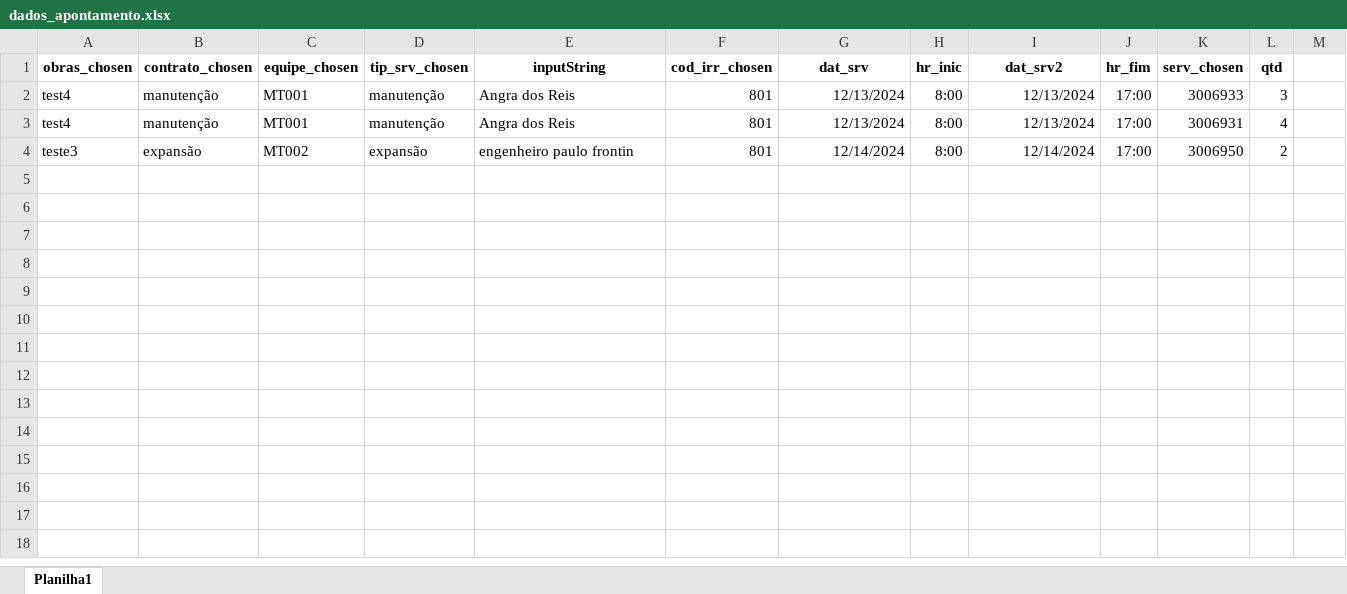
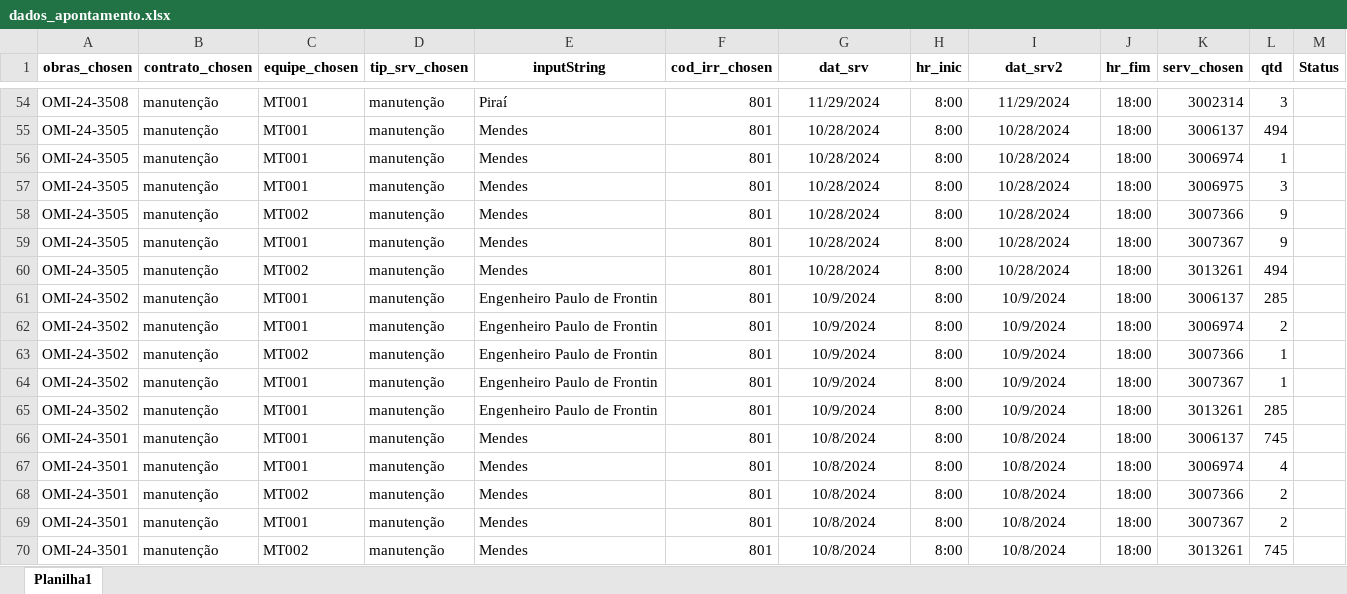
Before and after one commit to fabriciogama26/RobosCeneged, an Excel workbook: dados_apontamento.xlsx, sheet Planilha1, drawn as a sheet; only a part is shown, gaps mark what is left out; values as stored, in another font and other column widths than the file's, no borders; removed rows and columns are numbered as before the commit, all else as after; the diff covers the shown part only; the diff names each change by its address in the sheet, - before the commit and + after, or states it on an @@ line.

Commit message:
Correções e melhorias na execução de planilhas: - Ajustado o processamento da coluna 'status' para evitar duplicação de cabeçalhos ao salvar. - Garantido que os formatos de data e hora sejam preservados após atualização na planilha. - Refinado o fluxo de lógica para evitar perda de configuração no arquivo Excel. - Adicionado controle para evitar sobrescrita de informações não alteradas. - Melhorado o sistema de logging para maior clareza durante o processamento.

```diff
--- a/dados_apontamento.xlsx (sheet Planilha1)
+++ b/dados_apontamento.xlsx (sheet Planilha1)
-M1: (empty)
+M1: Status
-A54 (obras_chosen): test4
+A54 (obras_chosen): OMI-24-3508
-E54 (inputString): Angra dos Reis
+E54 (inputString): Piraí
-G54 (dat_srv): 12/13/2024
+G54 (dat_srv): 11/29/2024
-G54 alignment: right
+G54 alignment: center
-I54 (dat_srv2): 12/13/2024
+I54 (dat_srv2): 11/29/2024
-I54 alignment: right
+I54 alignment: center
-J54 (hr_fim): 17:00
+J54 (hr_fim): 18:00
-K54 (serv_chosen): 3006933
+K54 (serv_chosen): 3002314
+row 55: OMI-24-3505 | manutenção | MT001 | manutenção | Mendes | 801 | 10/28/2024 | 8:00 | 10/28/2024 | 18:00 | 3006137 | 494
+row 56: OMI-24-3505 | manutenção | MT001 | manutenção | Mendes | 801 | 10/28/2024 | 8:00 | 10/28/2024 | 18:00 | 3006974 | 1
+row 57: OMI-24-3505 | manutenção | MT001 | manutenção | Mendes | 801 | 10/28/2024 | 8:00 | 10/28/2024 | 18:00 | 3006975 | 3
+row 58: OMI-24-3505 | manutenção | MT002 | manutenção | Mendes | 801 | 10/28/2024 | 8:00 | 10/28/2024 | 18:00 | 3007366 | 9
+row 59: OMI-24-3505 | manutenção | MT001 | manutenção | Mendes | 801 | 10/28/2024 | 8:00 | 10/28/2024 | 18:00 | 3007367 | 9
+row 60: OMI-24-3505 | manutenção | MT002 | manutenção | Mendes | 801 | 10/28/2024 | 8:00 | 10/28/2024 | 18:00 | 3013261 | 494
+row 61: OMI-24-3502 | manutenção | MT001 | manutenção | Engenheiro Paulo de Frontin | 801 | 10/9/2024 | 8:00 | 10/9/2024 | 18:00 | 3006137 | 285
+row 62: OMI-24-3502 | manutenção | MT001 | manutenção | Engenheiro Paulo de Frontin | 801 | 10/9/2024 | 8:00 | 10/9/2024 | 18:00 | 3006974 | 2
+row 63: OMI-24-3502 | manutenção | MT002 | manutenção | Engenheiro Paulo de Frontin | 801 | 10/9/2024 | 8:00 | 10/9/2024 | 18:00 | 3007366 | 1
+row 64: OMI-24-3502 | manutenção | MT001 | manutenção | Engenheiro Paulo de Frontin | 801 | 10/9/2024 | 8:00 | 10/9/2024 | 18:00 | 3007367 | 1
+row 65: OMI-24-3502 | manutenção | MT001 | manutenção | Engenheiro Paulo de Frontin | 801 | 10/9/2024 | 8:00 | 10/9/2024 | 18:00 | 3013261 | 285
+row 66: OMI-24-3501 | manutenção | MT001 | manutenção | Mendes | 801 | 10/8/2024 | 8:00 | 10/8/2024 | 18:00 | 3006137 | 745
-A67 (obras_chosen): test4
+A67 (obras_chosen): OMI-24-3501
-E67 (inputString): Angra dos Reis
+E67 (inputString): Mendes
-G67 (dat_srv): 12/13/2024
+G67 (dat_srv): 10/8/2024
-G67 alignment: right
+G67 alignment: center
-I67 (dat_srv2): 12/13/2024
+I67 (dat_srv2): 10/8/2024
-I67 alignment: right
+I67 alignment: center
-J67 (hr_fim): 17:00
+J67 (hr_fim): 18:00
-K67 (serv_chosen): 3006931
+K67 (serv_chosen): 3006974
-row 4: teste3 | expansão | MT002 | expansão | engenheiro paulo frontin | 801 | 12/14/2024 | 8:00 | 12/14/2024 | 17:00 | 3006950 | 2
+row 68: OMI-24-3501 | manutenção | MT002 | manutenção | Mendes | 801 | 10/8/2024 | 8:00 | 10/8/2024 | 18:00 | 3007366 | 2
+row 69: OMI-24-3501 | manutenção | MT001 | manutenção | Mendes | 801 | 10/8/2024 | 8:00 | 10/8/2024 | 18:00 | 3007367 | 2
+row 70: OMI-24-3501 | manutenção | MT002 | manutenção | Mendes | 801 | 10/8/2024 | 8:00 | 10/8/2024 | 18:00 | 3013261 | 745
```
Also changed, not shown: 52 added rows elsewhere in this sheet, 4 other files.
